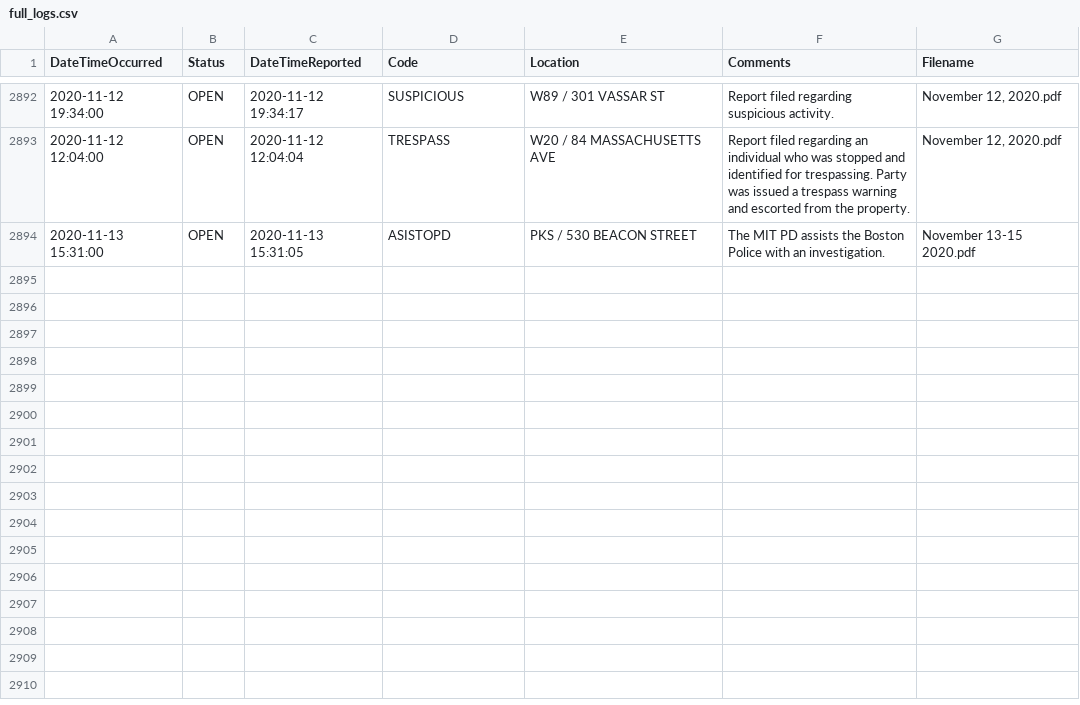
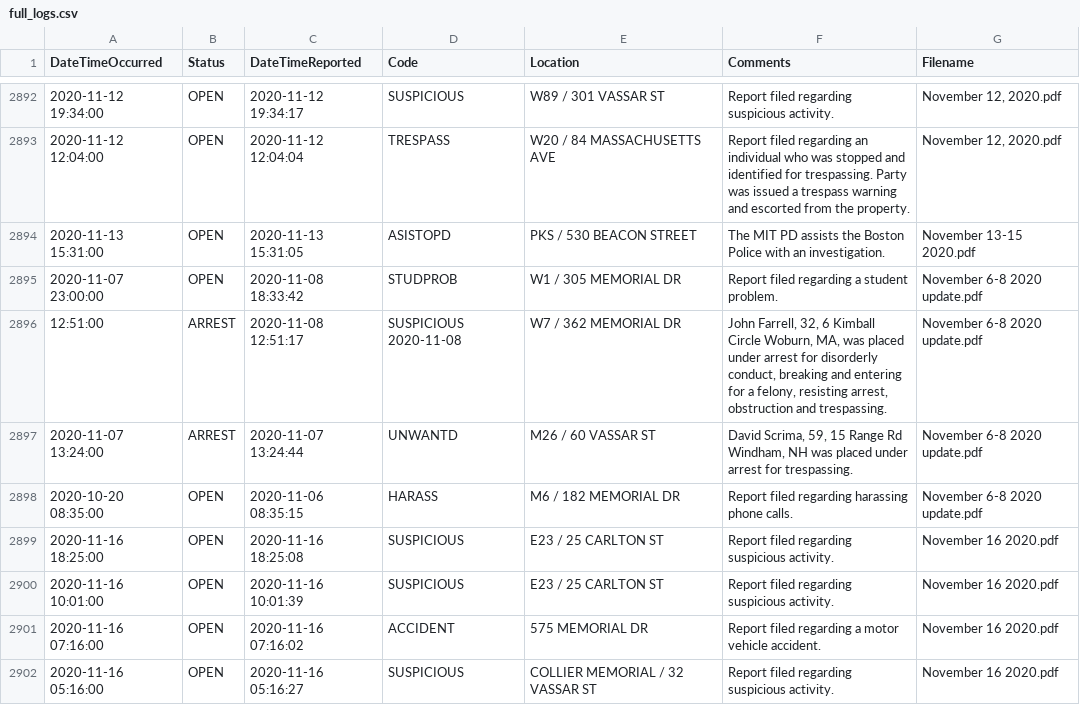
Before and after one commit to davidasilva/police-logs, a CSV file: full_logs.csv, drawn as a sheet; only a part is shown, gaps mark what is left out; the diff names each change by its address in the sheet, - before the commit and + after, or states it on an @@ line.

```diff
--- a/full_logs.csv
+++ b/full_logs.csv
+row 2895: 2020-11-07 23:00:00 | OPEN | 2020-11-08 18:33:42 | STUDPROB | W1 / 305 MEMORIAL DR | Report filed regarding a student problem. | November 6-8 2020 update.pdf
+row 2896: 12:51:00 | ARREST | 2020-11-08 12:51:17 | SUSPICIOUS 2020-11-08 | W7 / 362 MEMORIAL DR | John Farrell, 32, 6 Kimball Circle Woburn, MA, was placed under arrest for disorderly conduct, breaking and entering for a felony, resisting arrest, obstruction and trespassing. | November 6-8 2020 update.pdf
+row 2897: 2020-11-07 13:24:00 | ARREST | 2020-11-07 13:24:44 | UNWANTD | M26 / 60 VASSAR ST | David Scrima, 59, 15 Range Rd Windham, NH was placed under arrest for trespassing. | November 6-8 2020 update.pdf
+row 2898: 2020-10-20 08:35:00 | OPEN | 2020-11-06 08:35:15 | HARASS | M6 / 182 MEMORIAL DR | Report filed regarding harassing phone calls. | November 6-8 2020 update.pdf
+row 2899: 2020-11-16 18:25:00 | OPEN | 2020-11-16 18:25:08 | SUSPICIOUS | E23 / 25 CARLTON ST | Report filed regarding suspicious activity. | November 16 2020.pdf
+row 2900: 2020-11-16 10:01:00 | OPEN | 2020-11-16 10:01:39 | SUSPICIOUS | E23 / 25 CARLTON ST | Report filed regarding suspicious activity. | November 16 2020.pdf
+row 2901: 2020-11-16 07:16:00 | OPEN | 2020-11-16 07:16:02 | ACCIDENT | 575 MEMORIAL DR | Report filed regarding a motor vehicle accident. | November 16 2020.pdf
+row 2902: 2020-11-16 05:16:00 | OPEN | 2020-11-16 05:16:27 | SUSPICIOUS | COLLIER MEMORIAL / 32 VASSAR ST | Report filed regarding suspicious activity. | November 16 2020.pdf
```
Also changed, not shown: 1 other file.
